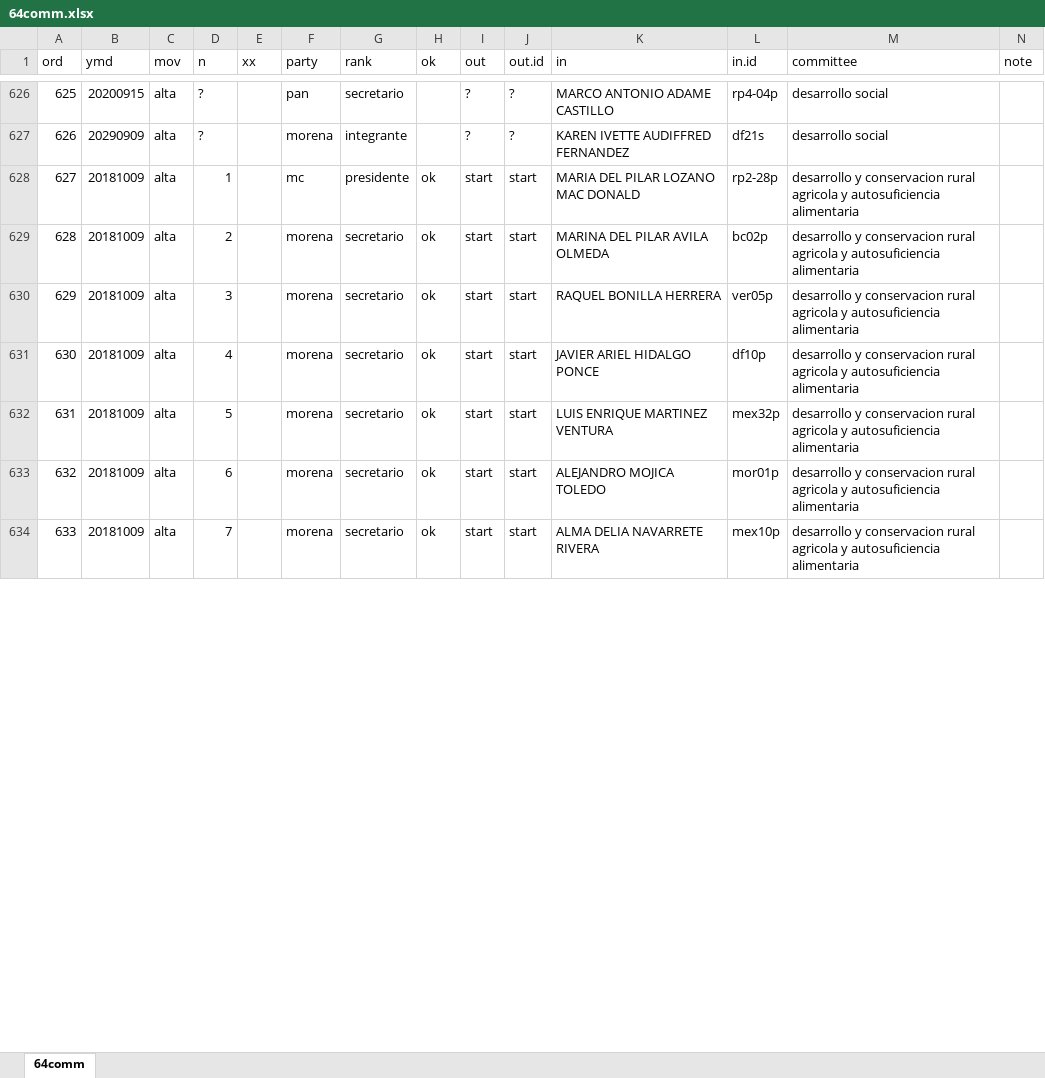
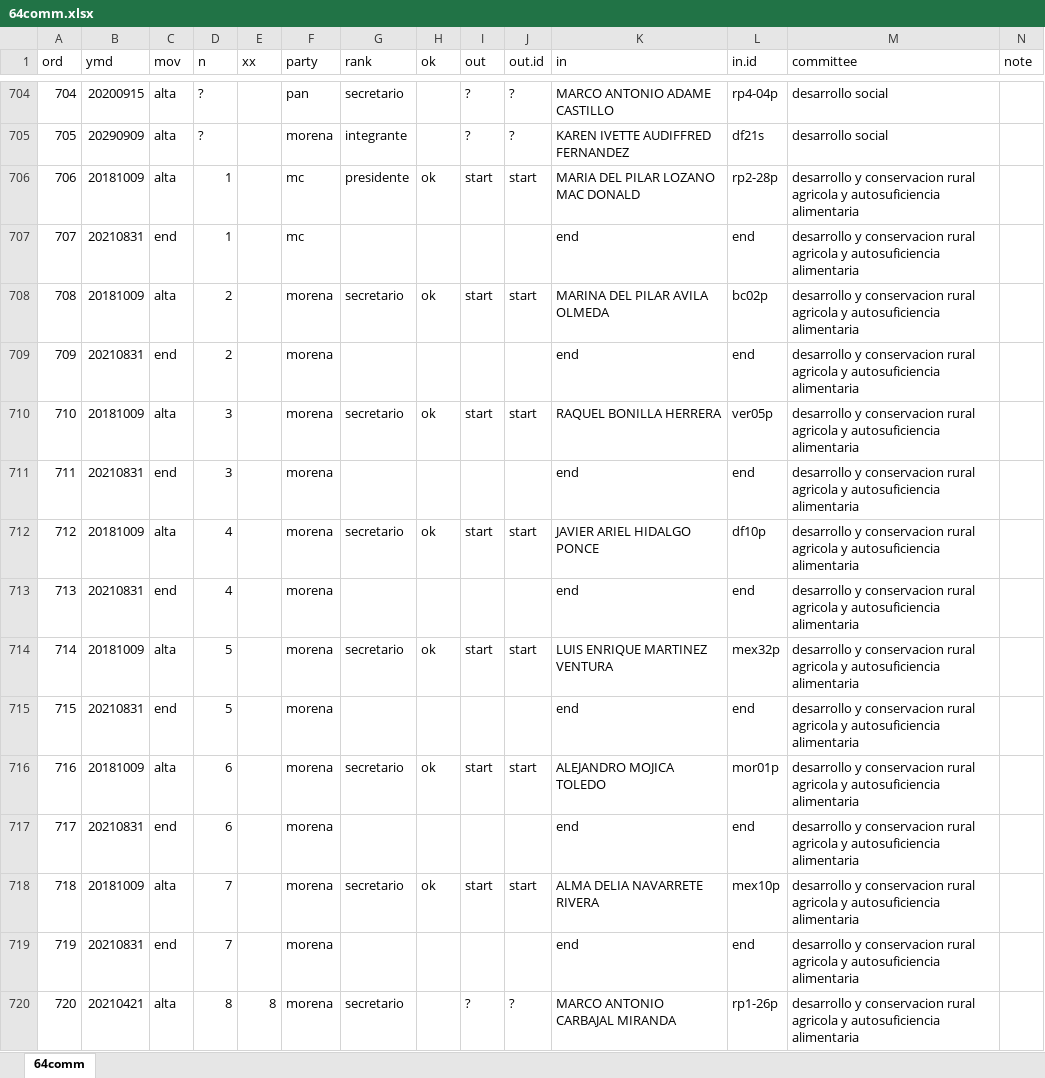
Before and after one commit to emagar/float, an Excel workbook: data/64comm.xlsx, sheet 64comm, drawn as a sheet; only a part is shown, gaps mark what is left out; values as stored, in another font and other column widths than the file's, no cell formats; rows hold the shown columns only; the diff covers the shown part only; the diff names each change by its address in the sheet, - before the commit and + after, or states it on an @@ line.

Commit message:
en route to add comunicaciones 64 comm

```diff
--- a/data/64comm.xlsx (sheet 64comm)
+++ b/data/64comm.xlsx (sheet 64comm)
@@ column A (ord) renumbered from row 288 down @@
+row 707: 707 | 20210831 | end | 1 |  | mc |  |  |  |  | end | end | desarrollo y conservacion rural agricola y autosuficiencia alimentaria
+row 709: 709 | 20210831 | end | 2 |  | morena |  |  |  |  | end | end | desarrollo y conservacion rural agricola y autosuficiencia alimentaria
+row 711: 711 | 20210831 | end | 3 |  | morena |  |  |  |  | end | end | desarrollo y conservacion rural agricola y autosuficiencia alimentaria
+row 713: 713 | 20210831 | end | 4 |  | morena |  |  |  |  | end | end | desarrollo y conservacion rural agricola y autosuficiencia alimentaria
+row 715: 715 | 20210831 | end | 5 |  | morena |  |  |  |  | end | end | desarrollo y conservacion rural agricola y autosuficiencia alimentaria
+row 717: 717 | 20210831 | end | 6 |  | morena |  |  |  |  | end | end | desarrollo y conservacion rural agricola y autosuficiencia alimentaria
+row 719: 719 | 20210831 | end | 7 |  | morena |  |  |  |  | end | end | desarrollo y conservacion rural agricola y autosuficiencia alimentaria
+row 720: 720 | 20210421 | alta | 8 | 8 | morena | secretario |  | ? | ? | MARCO ANTONIO CARBAJAL MIRANDA | rp1-26p | desarrollo y conservacion rural agricola y autosuficiencia alimentaria
```
Also changed, not shown: 119 added rows, 12 removed rows, 7 moved rows and 128 edited cells elsewhere in this sheet, cell formats, formulas that keep their value.
